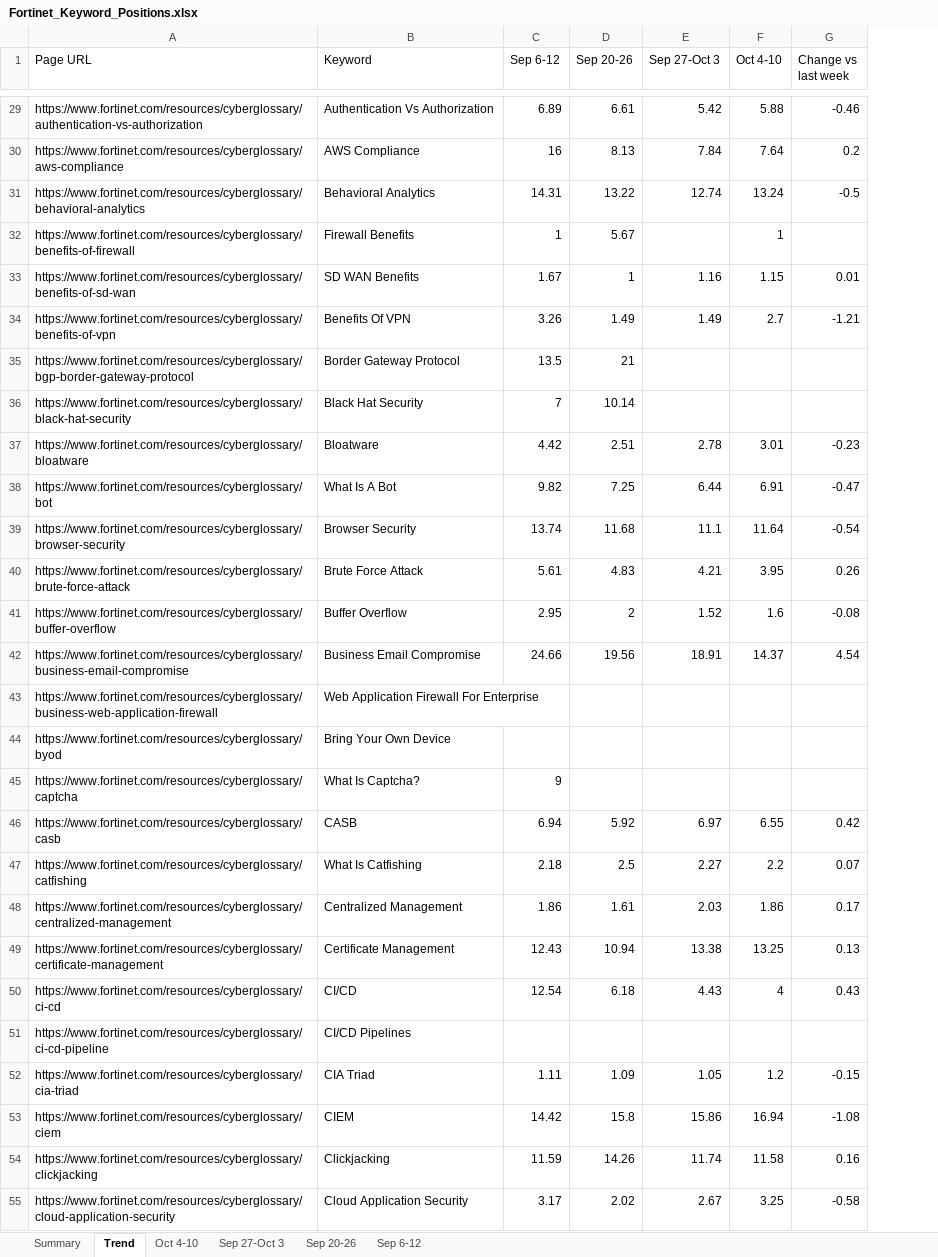
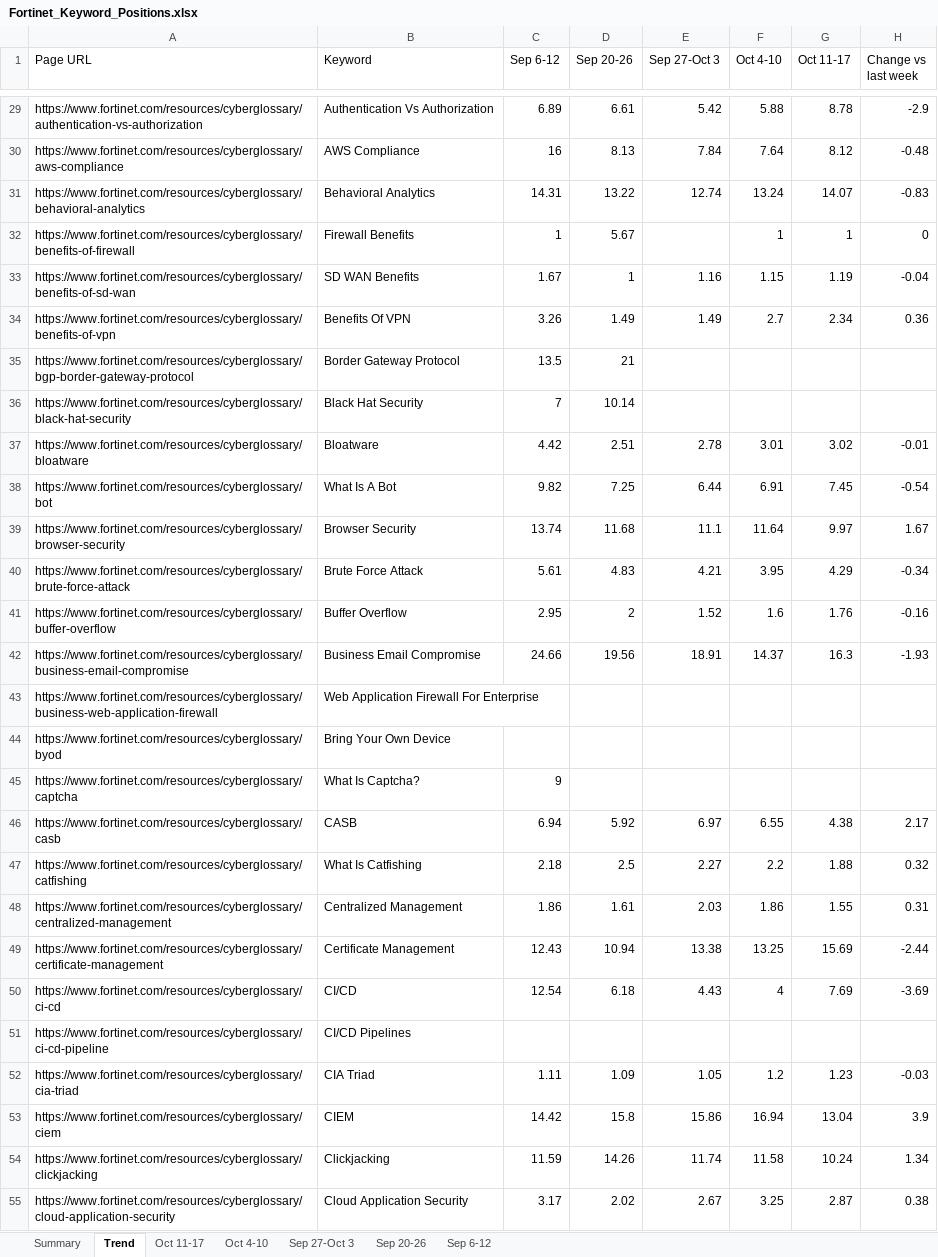
Before and after one commit to sandhika-leadwalnut/GSC_keyword_position, an Excel workbook: Fortinet_Keyword_Positions.xlsx, sheet Trend, drawn as a sheet; only a part is shown, gaps mark what is left out; values as stored, in another font and other column widths than the file's, no cell formats; addresses are those after the commit; the diff covers the shown part only; the diff names each change by its address in the sheet, - before the commit and + after, or states it on an @@ line.

```diff
--- a/Fortinet_Keyword_Positions.xlsx (sheet Trend)
+++ b/Fortinet_Keyword_Positions.xlsx (sheet Trend)
+sheet tab: Oct 11-17
+column G (Oct 11-17), rows 29-55: 8.78 | 8.12 | 14.07 | 1 | 1.19 | 2.34 |  |  | 3.02 | 7.45 | 9.97 | 4.29 | 1.76 | 16.3 |  |  |  | 4.38 | 1.88 | 1.55 | 15.69 | 7.69 |  | 1.23 | 13.04 | 10.24 | 2.87
-H29 (Change vs last week): -0.46
+H29 (Change vs last week): -2.9
-H30 (Change vs last week): 0.2
+H30 (Change vs last week): -0.48
-H31 (Change vs last week): -0.5
+H31 (Change vs last week): -0.83
-H32 (Change vs last week): (empty)
+H32 (Change vs last week): 0
-H33 (Change vs last week): 0.01
+H33 (Change vs last week): -0.04
-H34 (Change vs last week): -1.21
+H34 (Change vs last week): 0.36
-H37 (Change vs last week): -0.23
+H37 (Change vs last week): -0.01
-H38 (Change vs last week): -0.47
+H38 (Change vs last week): -0.54
-H39 (Change vs last week): -0.54
+H39 (Change vs last week): 1.67
-H40 (Change vs last week): 0.26
+H40 (Change vs last week): -0.34
-H41 (Change vs last week): -0.08
+H41 (Change vs last week): -0.16
-H42 (Change vs last week): 4.54
+H42 (Change vs last week): -1.93
-H46 (Change vs last week): 0.42
+H46 (Change vs last week): 2.17
-H47 (Change vs last week): 0.07
+H47 (Change vs last week): 0.32
-H48 (Change vs last week): 0.17
+H48 (Change vs last week): 0.31
-H49 (Change vs last week): 0.13
+H49 (Change vs last week): -2.44
-H50 (Change vs last week): 0.43
+H50 (Change vs last week): -3.69
-H52 (Change vs last week): -0.15
+H52 (Change vs last week): -0.03
-H53 (Change vs last week): -1.08
+H53 (Change vs last week): 3.9
-H54 (Change vs last week): 0.16
+H54 (Change vs last week): 1.34
-H55 (Change vs last week): -0.58
+H55 (Change vs last week): 0.38
```
Also changed, not shown: 447 edited cells elsewhere in this sheet, sheet Summary, cell formats.
